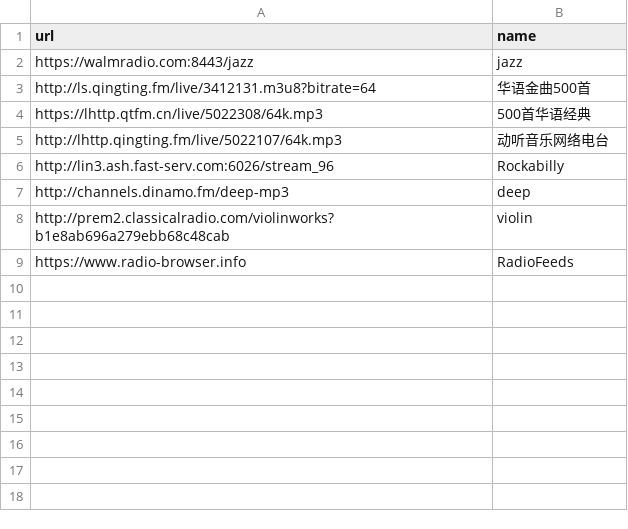
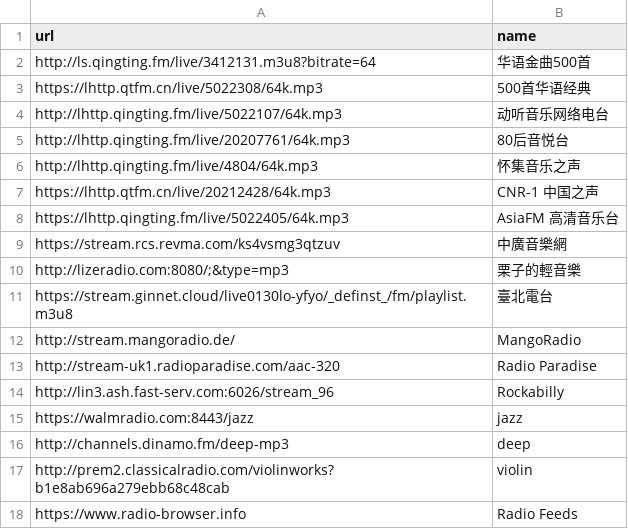
Before and after one commit to zendo/nsworld, a CSV file: dotfiles/radioboat/urls.csv, drawn as a sheet.

Commit message:
radio url

```diff
--- a/dotfiles/radioboat/urls.csv
+++ b/dotfiles/radioboat/urls.csv
@@ -1,3 +1,2 @@
 url,"name"
-https://walmradio.com:8443/jazz,jazz
 http://ls.qingting.fm/live/3412131.m3u8?bitrate=64,华语金曲500首
@@ -5,5 +4,15 @@ https://lhttp.qtfm.cn/live/5022308/64k.mp3,500首华语经典
 http://lhttp.qingting.fm/live/5022107/64k.mp3,动听音乐网络电台
+http://lhttp.qingting.fm/live/20207761/64k.mp3,80后音悦台
+http://lhttp.qingting.fm/live/4804/64k.mp3,怀集音乐之声
+https://lhttp.qtfm.cn/live/20212428/64k.mp3,CNR-1 中国之声
+https://lhttp.qingting.fm/live/5022405/64k.mp3,AsiaFM 高清音乐台
+https://stream.rcs.revma.com/ks4vsmg3qtzuv,中廣音樂網
+http://lizeradio.com:8080/;&type=mp3,栗子的輕音樂
+https://stream.ginnet.cloud/live0130lo-yfyo/_definst_/fm/playlist.m3u8,臺北電台
+http://stream.mangoradio.de/,MangoRadio
+http://stream-uk1.radioparadise.com/aac-320,Radio Paradise
 http://lin3.ash.fast-serv.com:6026/stream_96,Rockabilly
+https://walmradio.com:8443/jazz,jazz
 http://channels.dinamo.fm/deep-mp3,deep
 http://prem2.classicalradio.com/violinworks?b1e8ab696a279ebb68c48cab,violin
-https://www.radio-browser.info,RadioFeeds
+https://www.radio-browser.info,Radio Feeds
```
Also changed, not shown: 3 other files.
